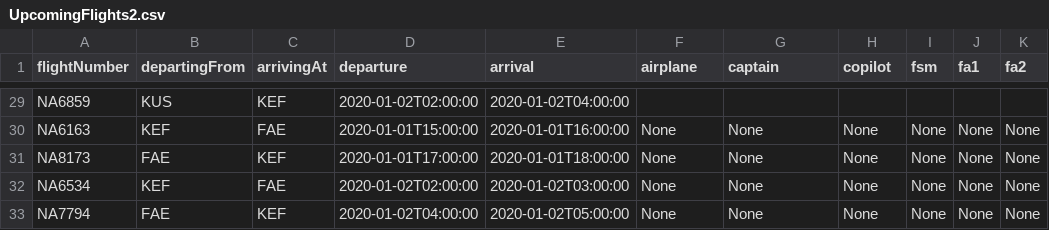
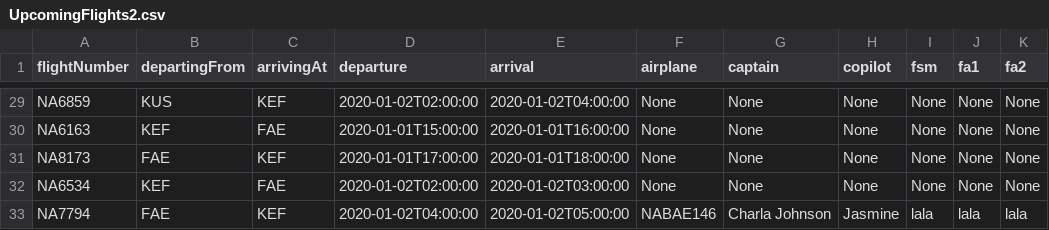
Before and after one commit to juliush16/Verklegt_1, a CSV file: Repo/UpcomingFlights2.csv, drawn as a sheet; only a part is shown, gaps mark what is left out; the diff covers the shown part only; the diff names each change by its address in the sheet, - before the commit and + after, or states it on an @@ line.

```diff
--- a/Repo/UpcomingFlights2.csv
+++ b/Repo/UpcomingFlights2.csv
-F29 (airplane): (empty)
+F29 (airplane): None
-G29 (captain): (empty)
+G29 (captain): None
-H29 (copilot): (empty)
+H29 (copilot): None
-I29 (fsm): (empty)
+I29 (fsm): None
-J29 (fa1): (empty)
+J29 (fa1): None
-K29 (fa2): (empty)
+K29 (fa2): None
-F33 (airplane): None
+F33 (airplane): NABAE146
-G33 (captain): None
+G33 (captain): Charla Johnson
-H33 (copilot): None
+H33 (copilot): Jasmine
-I33 (fsm): None
+I33 (fsm): lala
-J33 (fa1): None
+J33 (fa1): lala
-K33 (fa2): None
+K33 (fa2): lala
```
Also changed, not shown: 162 edited cells elsewhere in this file, 2 other files.
